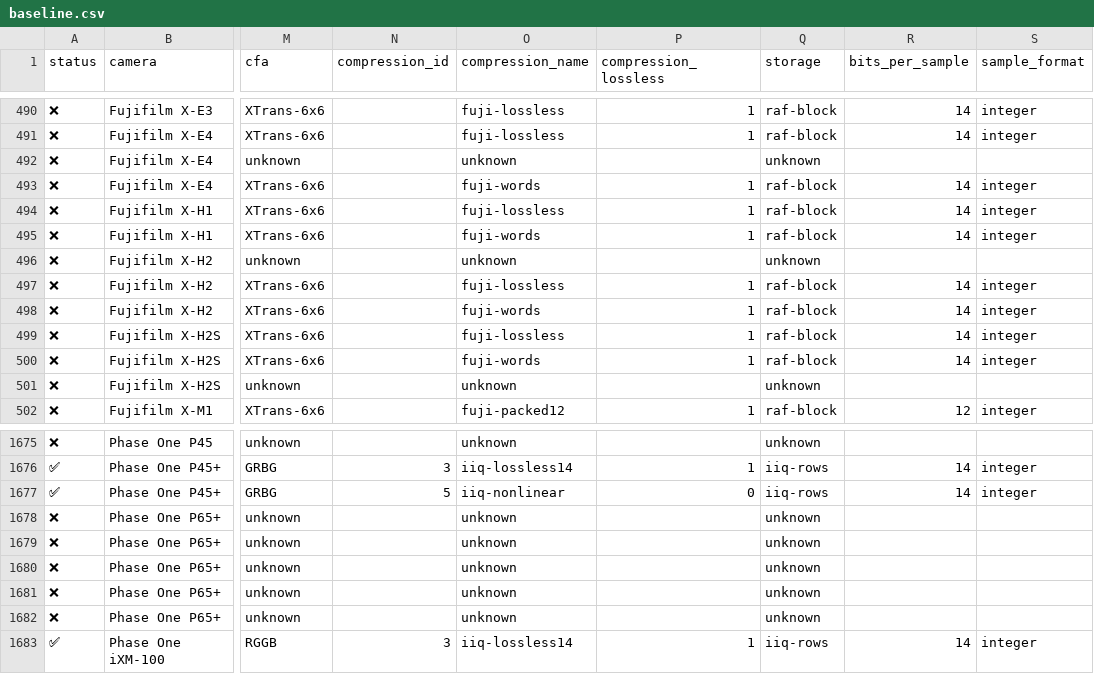
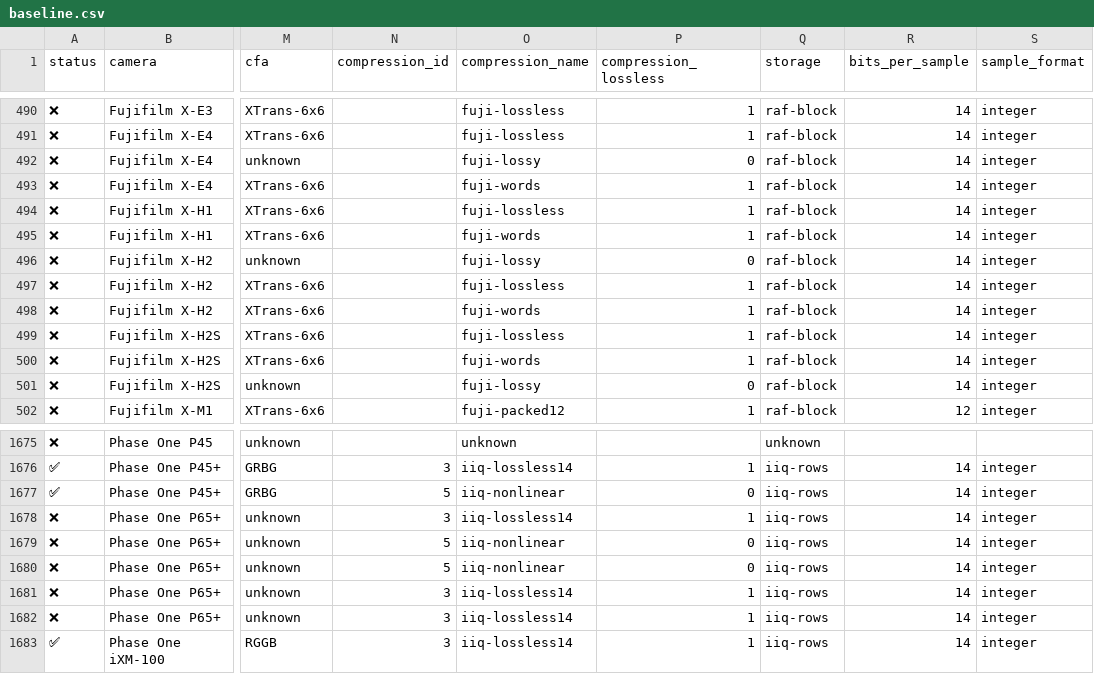
Before and after one commit to Glatzel/fornax, a CSV file: crates/decoder-tracker/data/baseline.csv, drawn as a sheet; only a part is shown, gaps mark what is left out; the diff covers the shown part only; the diff names each change by its address in the sheet, - before the commit and + after, or states it on an @@ line.

```diff
--- a/crates/decoder-tracker/data/baseline.csv
+++ b/crates/decoder-tracker/data/baseline.csv
-O492 (compression_name): unknown
+O492 (compression_name): fuji-lossy
-P492 (compression_lossless): (empty)
+P492 (compression_lossless): 0
-Q492 (storage): unknown
+Q492 (storage): raf-block
-R492 (bits_per_sample): (empty)
+R492 (bits_per_sample): 14
-S492 (sample_format): (empty)
+S492 (sample_format): integer
-O496 (compression_name): unknown
+O496 (compression_name): fuji-lossy
-P496 (compression_lossless): (empty)
+P496 (compression_lossless): 0
-Q496 (storage): unknown
+Q496 (storage): raf-block
-R496 (bits_per_sample): (empty)
+R496 (bits_per_sample): 14
-S496 (sample_format): (empty)
+S496 (sample_format): integer
-O501 (compression_name): unknown
+O501 (compression_name): fuji-lossy
-P501 (compression_lossless): (empty)
+P501 (compression_lossless): 0
-Q501 (storage): unknown
+Q501 (storage): raf-block
-R501 (bits_per_sample): (empty)
+R501 (bits_per_sample): 14
-S501 (sample_format): (empty)
+S501 (sample_format): integer
-N1678 (compression_id): (empty)
+N1678 (compression_id): 3
-O1678 (compression_name): unknown
+O1678 (compression_name): iiq-lossless14
-P1678 (compression_lossless): (empty)
+P1678 (compression_lossless): 1
-Q1678:Q1682 (storage): unknown
+Q1678:Q1682 (storage): iiq-rows
-R1678:R1682 (bits_per_sample): (empty)
+R1678:R1682 (bits_per_sample): 14
-S1678:S1682 (sample_format): (empty)
+S1678:S1682 (sample_format): integer
-N1679:N1680 (compression_id): (empty)
+N1679:N1680 (compression_id): 5
-O1679:O1680 (compression_name): unknown
+O1679:O1680 (compression_name): iiq-nonlinear
-P1679:P1680 (compression_lossless): (empty)
+P1679:P1680 (compression_lossless): 0
-N1681:N1682 (compression_id): (empty)
+N1681:N1682 (compression_id): 3
-O1681:O1682 (compression_name): unknown
+O1681:O1682 (compression_name): iiq-lossless14
-P1681:P1682 (compression_lossless): (empty)
+P1681:P1682 (compression_lossless): 1
```
Also changed, not shown: 95 edited cells elsewhere in this file.
